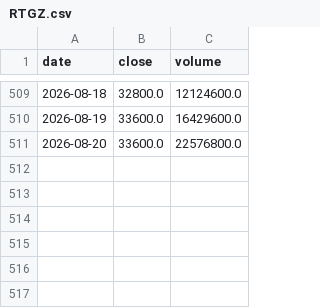
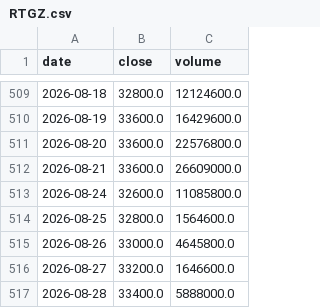
Before and after one commit to jjedrep/bonds-quotes, a CSV file: cache_stocks/RTGZ.csv, drawn as a sheet; only a part is shown, gaps mark what is left out.

```diff
--- a/cache_stocks/RTGZ.csv
+++ b/cache_stocks/RTGZ.csv
@@ -511 +511,7 @@ date,close,volume
 2026-08-20,33600.0,22576800.0
+2026-08-21,33600.0,26609000.0
+2026-08-24,32600.0,11085800.0
+2026-08-25,32800.0,1564600.0
+2026-08-26,33000.0,4645800.0
+2026-08-27,33200.0,1646600.0
+2026-08-28,33400.0,5888000.0
```
Also changed, not shown: cache_stocks/RU000A10BQP0.csv, cache_stocks/SCLI.csv, 34 other files.
